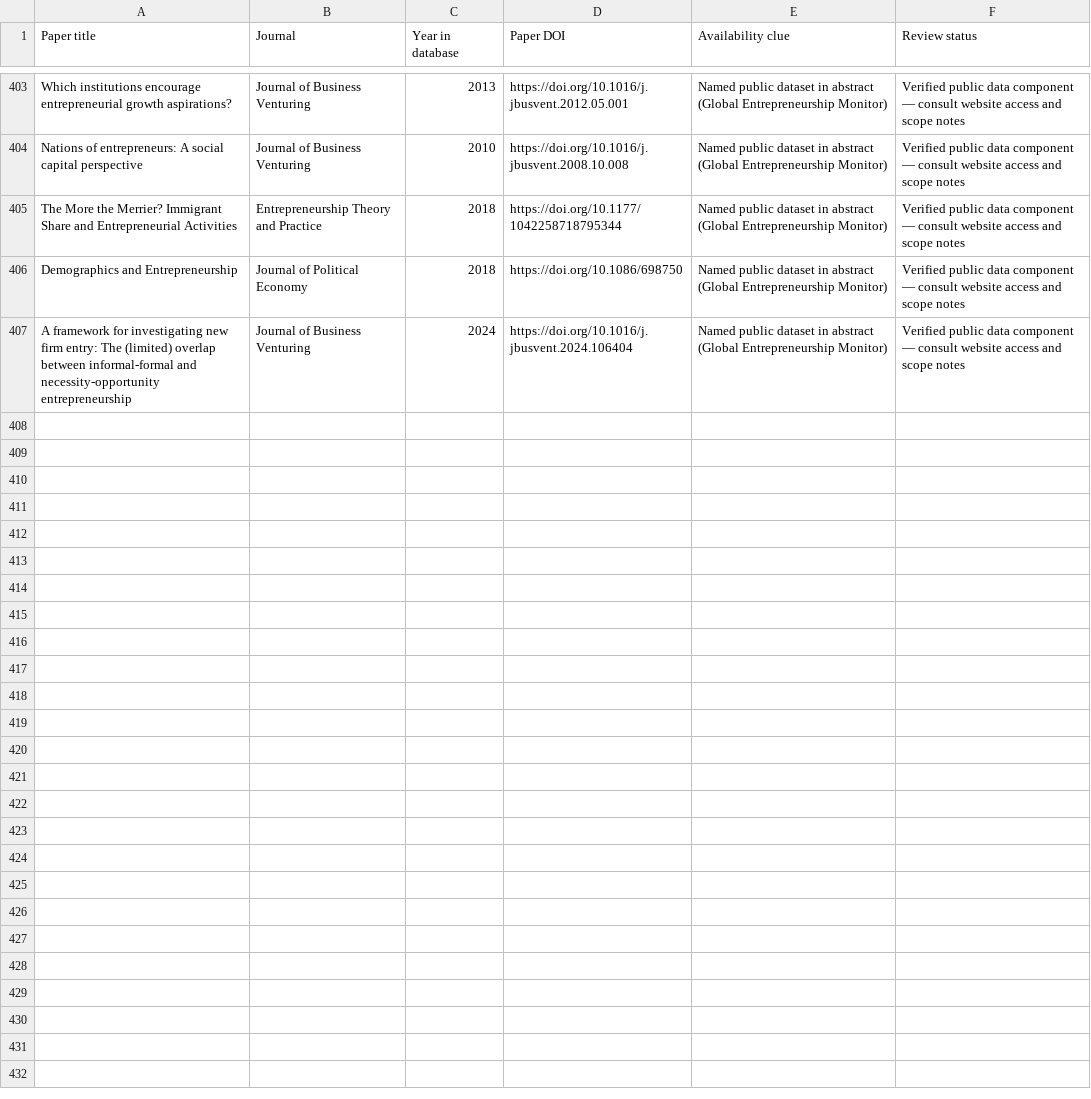
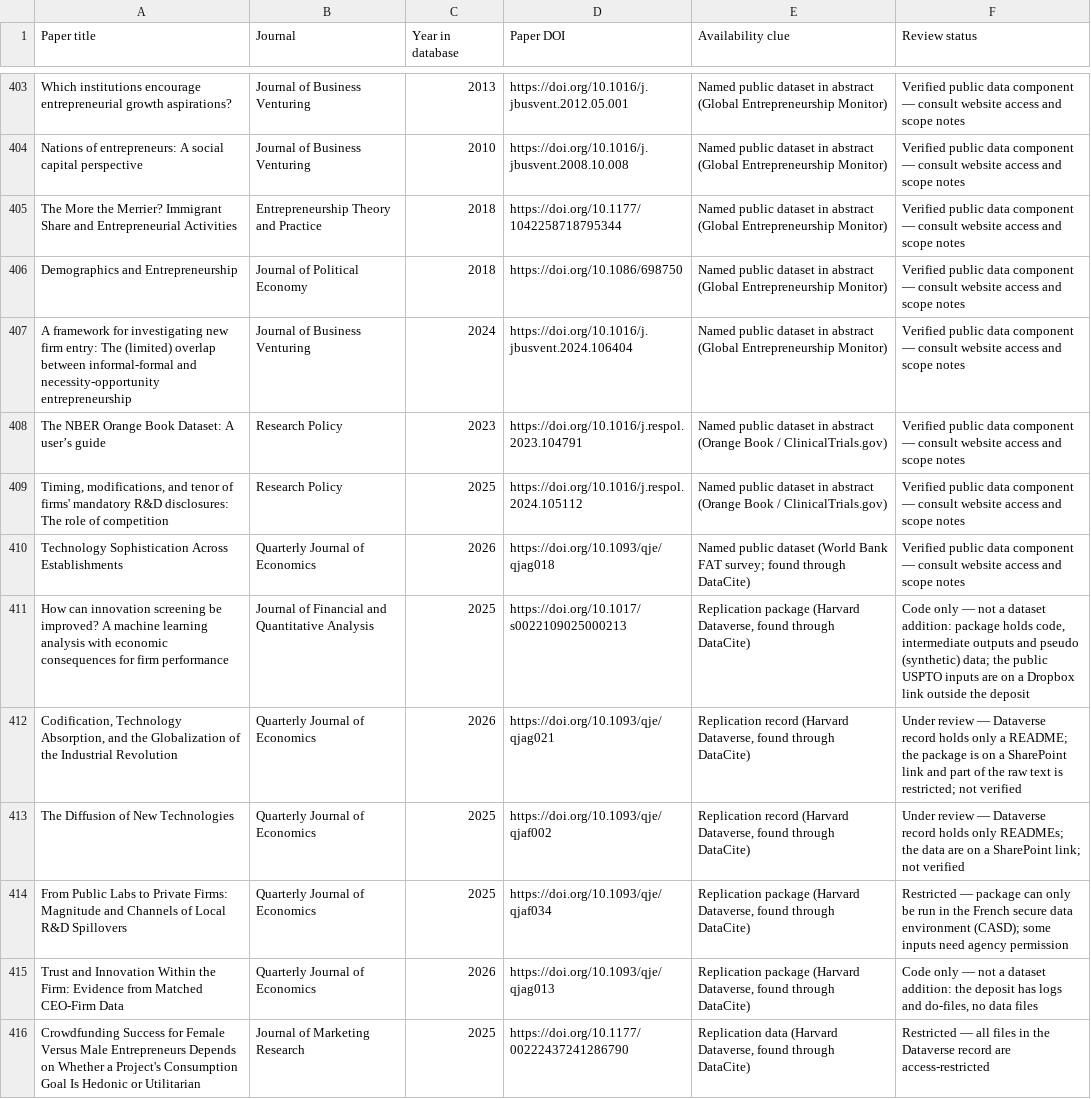
Before and after one commit to konstantinosStouras/datasets, a CSV file: _research/paper-data-shortlist.csv, drawn as a sheet; only a part is shown, gaps mark what is left out; the diff names each change by its address in the sheet, - before the commit and + after, or states it on an @@ line.

```diff
--- a/_research/paper-data-shortlist.csv
+++ b/_research/paper-data-shortlist.csv
+row 408: The NBER Orange Book Dataset: A user’s guide | Research Policy | 2023 | https://doi.org/10.1016/j.respol.2023.104791 | Named public dataset in abstract (Orange Book / ClinicalTrials.gov) | Verified public data component — consult website access and scope notes
+row 409: Timing, modifications, and tenor of firms' mandatory R&D disclosures: The role of competition | Research Policy | 2025 | https://doi.org/10.1016/j.respol.2024.105112 | Named public dataset in abstract (Orange Book / ClinicalTrials.gov) | Verified public data component — consult website access and scope notes
+row 410: Technology Sophistication Across Establishments | Quarterly Journal of Economics | 2026 | https://doi.org/10.1093/qje/qjag018 | Named public dataset (World Bank FAT survey; found through DataCite) | Verified public data component — consult website access and scope notes
+row 411: How can innovation screening be improved? A machine learning analysis with economic consequences for firm performance | Journal of Financial and Quantitative Analysis | 2025 | https://doi.org/10.1017/s0022109025000213 | Replication package (Harvard Dataverse, found through DataCite) | Code only — not a dataset addition: package holds code, intermediate outputs and pseudo (synthetic) data; the public USPTO inputs are on a Dropbox link outside the deposit
+row 412: Codification, Technology Absorption, and the Globalization of the Industrial Revolution | Quarterly Journal of Economics | 2026 | https://doi.org/10.1093/qje/qjag021 | Replication record (Harvard Dataverse, found through DataCite) | Under review — Dataverse record holds only a README; the package is on a SharePoint link and part of the raw text is restricted; not verified
+row 413: The Diffusion of New Technologies | Quarterly Journal of Economics | 2025 | https://doi.org/10.1093/qje/qjaf002 | Replication record (Harvard Dataverse, found through DataCite) | Under review — Dataverse record holds only READMEs; the data are on a SharePoint link; not verified
+row 414: From Public Labs to Private Firms: Magnitude and Channels of Local R&D Spillovers | Quarterly Journal of Economics | 2025 | https://doi.org/10.1093/qje/qjaf034 | Replication package (Harvard Dataverse, found through DataCite) | Restricted — package can only be run in the French secure data environment (CASD); some inputs need agency permission
+row 415: Trust and Innovation Within the Firm: Evidence from Matched CEO-Firm Data | Quarterly Journal of Economics | 2026 | https://doi.org/10.1093/qje/qjag013 | Replication package (Harvard Dataverse, found through DataCite) | Code only — not a dataset addition: the deposit has logs and do-files, no data files
+row 416: Crowdfunding Success for Female Versus Male Entrepreneurs Depends on Whether a Project's Consumption Goal Is Hedonic or Utilitarian | Journal of Marketing Research | 2025 | https://doi.org/10.1177/00222437241286790 | Replication data (Harvard Dataverse, found through DataCite) | Restricted — all files in the Dataverse record are access-restricted
```
Also changed, not shown: _research/priority-paper-shortlist.csv, 7 other files.
